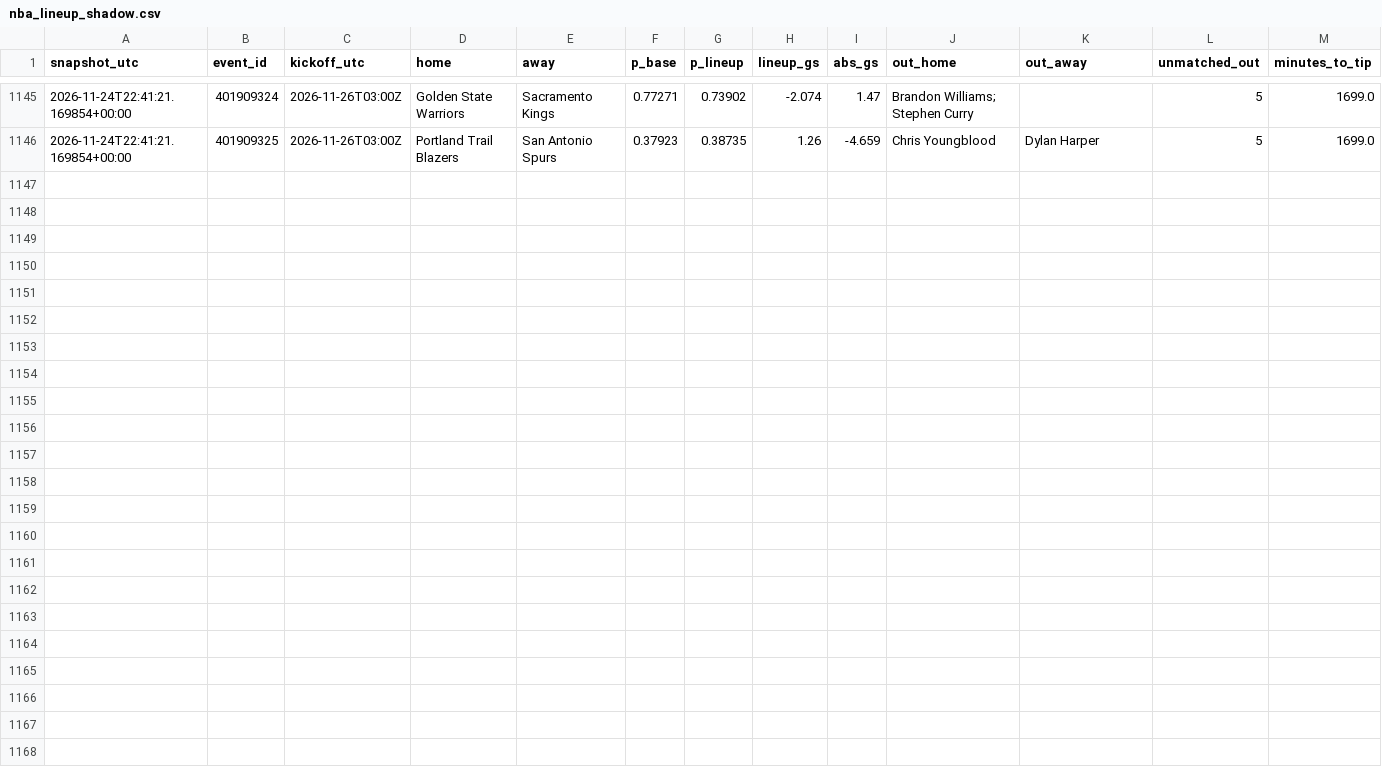
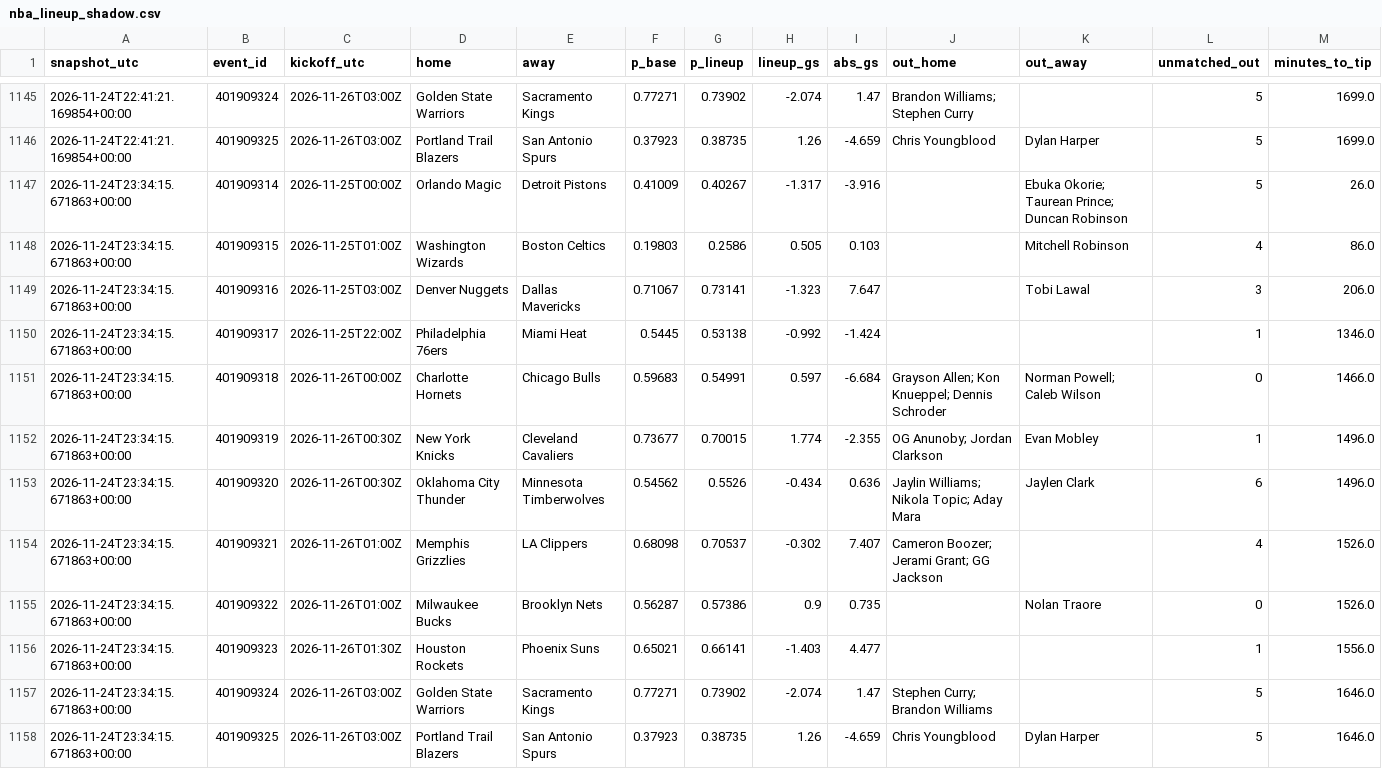
Before and after one commit to gabrielreyesu/mocha-picks, a CSV file: predictions/nba_lineup_shadow.csv, drawn as a sheet; only a part is shown, gaps mark what is left out; the diff names each change by its address in the sheet, - before the commit and + after, or states it on an @@ line.

```diff
--- a/predictions/nba_lineup_shadow.csv
+++ b/predictions/nba_lineup_shadow.csv
+row 1147: 2026-11-24T23:34:15.671863+00:00 | 401909314 | 2026-11-25T00:00Z | Orlando Magic | Detroit Pistons | 0.41009 | 0.40267 | -1.317 | -3.916 |  | Ebuka Okorie; Taurean Prince; Duncan Robinson | 5 | 26.0
+row 1148: 2026-11-24T23:34:15.671863+00:00 | 401909315 | 2026-11-25T01:00Z | Washington Wizards | Boston Celtics | 0.19803 | 0.2586 | 0.505 | 0.103 |  | Mitchell Robinson | 4 | 86.0
+row 1149: 2026-11-24T23:34:15.671863+00:00 | 401909316 | 2026-11-25T03:00Z | Denver Nuggets | Dallas Mavericks | 0.71067 | 0.73141 | -1.323 | 7.647 |  | Tobi Lawal | 3 | 206.0
+row 1150: 2026-11-24T23:34:15.671863+00:00 | 401909317 | 2026-11-25T22:00Z | Philadelphia 76ers | Miami Heat | 0.5445 | 0.53138 | -0.992 | -1.424 |  |  | 1 | 1346.0
+row 1151: 2026-11-24T23:34:15.671863+00:00 | 401909318 | 2026-11-26T00:00Z | Charlotte Hornets | Chicago Bulls | 0.59683 | 0.54991 | 0.597 | -6.684 | Grayson Allen; Kon Knueppel; Dennis Schroder | Norman Powell; Caleb Wilson | 0 | 1466.0
+row 1152: 2026-11-24T23:34:15.671863+00:00 | 401909319 | 2026-11-26T00:30Z | New York Knicks | Cleveland Cavaliers | 0.73677 | 0.70015 | 1.774 | -2.355 | OG Anunoby; Jordan Clarkson | Evan Mobley | 1 | 1496.0
+row 1153: 2026-11-24T23:34:15.671863+00:00 | 401909320 | 2026-11-26T00:30Z | Oklahoma City Thunder | Minnesota Timberwolves | 0.54562 | 0.5526 | -0.434 | 0.636 | Jaylin Williams; Nikola Topic; Aday Mara | Jaylen Clark | 6 | 1496.0
+row 1154: 2026-11-24T23:34:15.671863+00:00 | 401909321 | 2026-11-26T01:00Z | Memphis Grizzlies | LA Clippers | 0.68098 | 0.70537 | -0.302 | 7.407 | Cameron Boozer; Jerami Grant; GG Jackson |  | 4 | 1526.0
+row 1155: 2026-11-24T23:34:15.671863+00:00 | 401909322 | 2026-11-26T01:00Z | Milwaukee Bucks | Brooklyn Nets | 0.56287 | 0.57386 | 0.9 | 0.735 |  | Nolan Traore | 0 | 1526.0
+row 1156: 2026-11-24T23:34:15.671863+00:00 | 401909323 | 2026-11-26T01:30Z | Houston Rockets | Phoenix Suns | 0.65021 | 0.66141 | -1.403 | 4.477 |  |  | 1 | 1556.0
+row 1157: 2026-11-24T23:34:15.671863+00:00 | 401909324 | 2026-11-26T03:00Z | Golden State Warriors | Sacramento Kings | 0.77271 | 0.73902 | -2.074 | 1.47 | Stephen Curry; Brandon Williams |  | 5 | 1646.0
+row 1158: 2026-11-24T23:34:15.671863+00:00 | 401909325 | 2026-11-26T03:00Z | Portland Trail Blazers | San Antonio Spurs | 0.37923 | 0.38735 | 1.26 | -4.659 | Chris Youngblood | Dylan Harper | 5 | 1646.0
```
Also changed, not shown: 1 other file.
